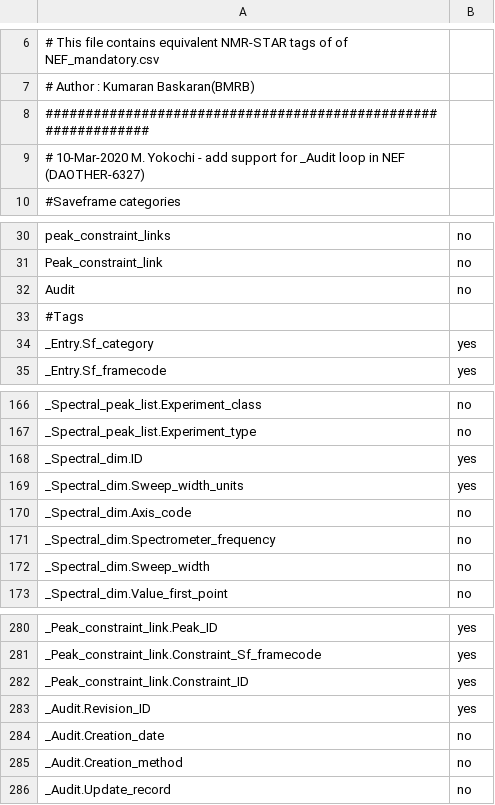
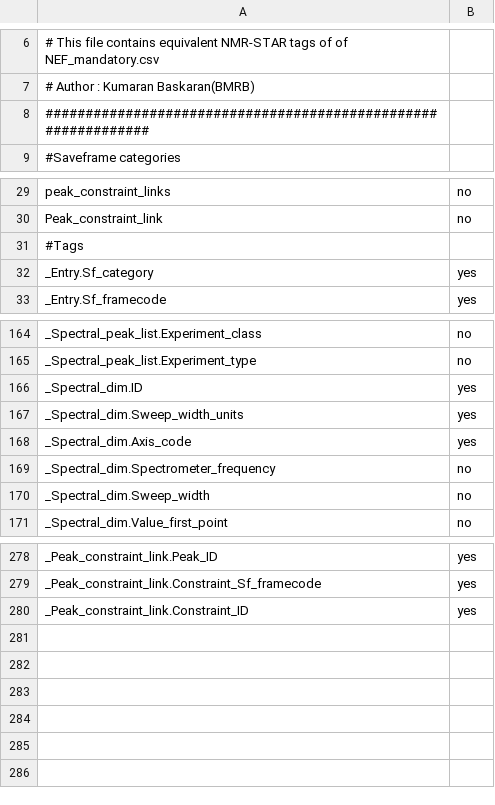
Before and after one commit to kumar-physics/BMRBTranslator, a CSV file: NEFTranslator/lib/NMR-STAR_mandatory.csv, drawn as a sheet; only a part is shown, gaps mark what is left out.

```diff
--- a/NEFTranslator/lib/NMR-STAR_mandatory.csv
+++ b/NEFTranslator/lib/NMR-STAR_mandatory.csv
@@ -8,3 +8,2 @@
 ##############################################################
-# 10-Mar-2020  M. Yokochi - add support for _Audit loop in NEF (DAOTHER-6327)
 #Saveframe categories
@@ -31,3 +30,2 @@ peak_constraint_links,no
 Peak_constraint_link,no
-Audit,no
 #Tags
@@ -169,3 +167,3 @@ _Spectral_dim.ID,yes
 _Spectral_dim.Sweep_width_units,yes
-_Spectral_dim.Axis_code,no
+_Spectral_dim.Axis_code,yes
 _Spectral_dim.Spectrometer_frequency,no
@@ -282,5 +280 @@ _Peak_constraint_link.Constraint_Sf_framecode,yes
 _Peak_constraint_link.Constraint_ID,yes
-_Audit.Revision_ID,yes
-_Audit.Creation_date,no
-_Audit.Creation_method,no
-_Audit.Update_record,no
```
Also changed, not shown: NEFTranslator/lib/NEF_NMRSTAR_equivalence.csv, NEFTranslator/lib/NEF_mandatory.csv, 7 other files.
